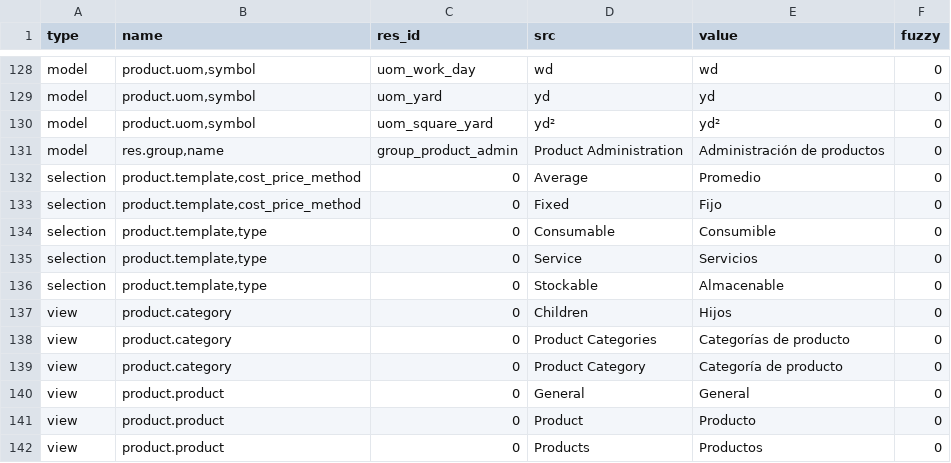
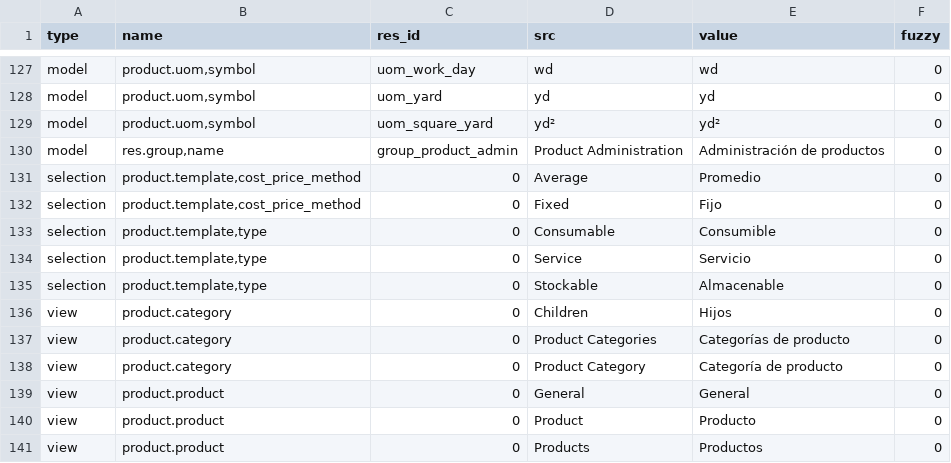
Before and after one commit to coopengo/product, a CSV file: es_ES.csv, drawn as a sheet; only a part is shown, gaps mark what is left out; the diff covers the shown part only.

```diff
--- a/es_ES.csv
+++ b/es_ES.csv
@@ -138,3 +137,3 @@ selection,"product.template,cost_price_method",0,Fixed,Fijo,0
 selection,"product.template,type",0,Consumable,Consumible,0
-selection,"product.template,type",0,Service,Servicios,0
+selection,"product.template,type",0,Service,Servicio,0
 selection,"product.template,type",0,Stockable,Almacenable,0
```
Also changed, not shown: 1 removed row and 10 edited cells elsewhere in this file, 1 other file.
